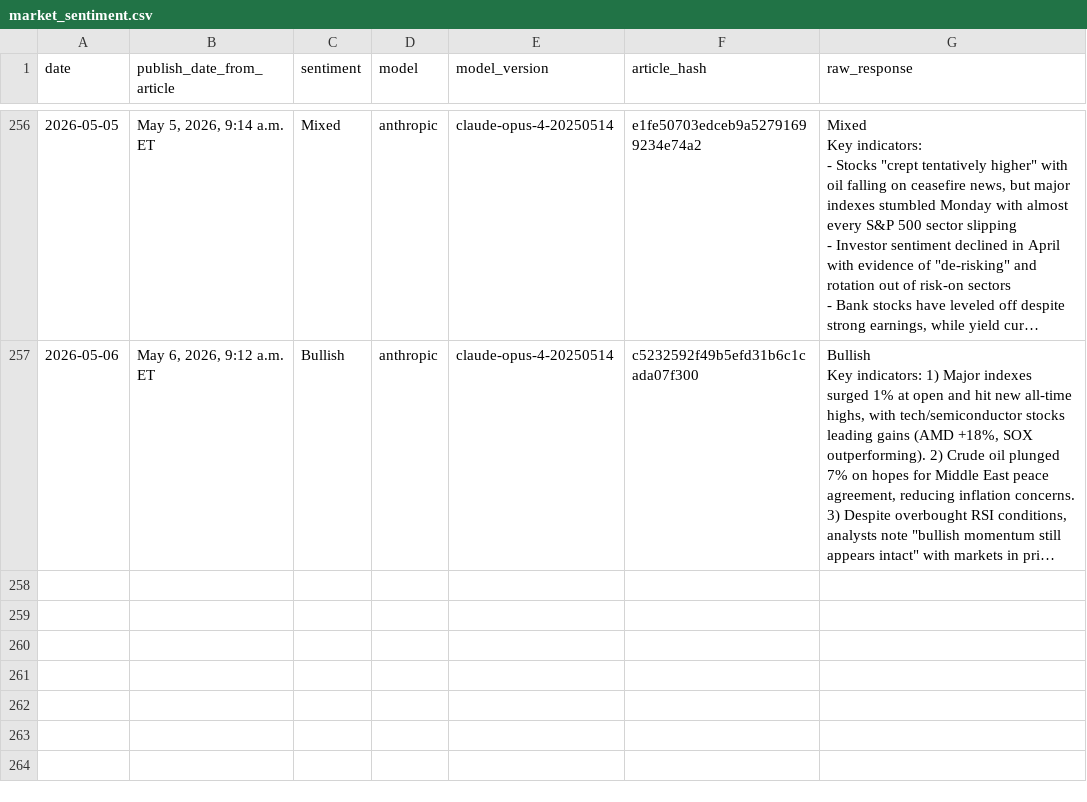
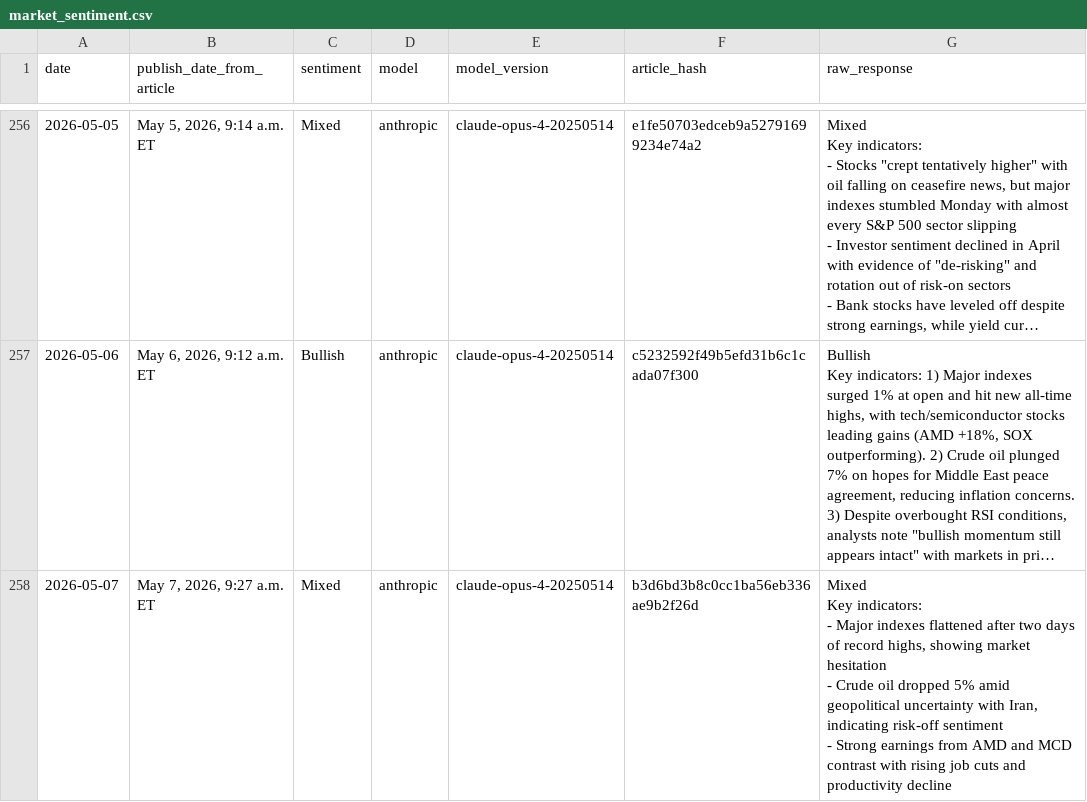
Before and after one commit to luispic2021/market-sentiment, a CSV file: market_sentiment.csv, drawn as a sheet; only a part is shown, gaps mark what is left out; long unchanged cells end in …; ↵ is a line break in a cell; the diff names each change by its address in the sheet, - before the commit and + after, or states it on an @@ line.

Commit message:
Auto sync 2026-05-07 20:55:03

```diff
--- a/market_sentiment.csv
+++ b/market_sentiment.csv
+row 258: 2026-05-07 | May 7, 2026, 9:27 a.m. ET | Mixed | anthropic | claude-opus-4-20250514 | b3d6bd3b8c0cc1ba56eb336ae9b2f26d | Mixed ↵ Key indicators: ↵ - Major indexes flattened after two days of record highs, showing market hesitation ↵ - Crude oil dropped 5% amid geopolitical uncertainty with Iran, indicating risk-off sentiment ↵ - Strong earnings from AMD and MCD contrast with rising job cuts and productivity decline
```
